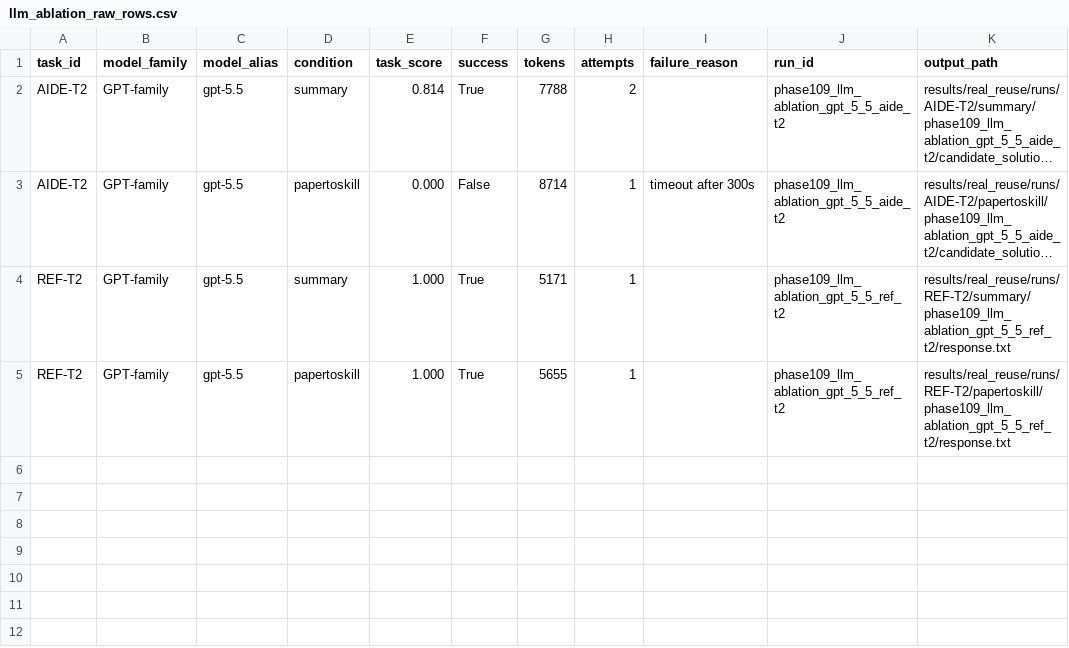
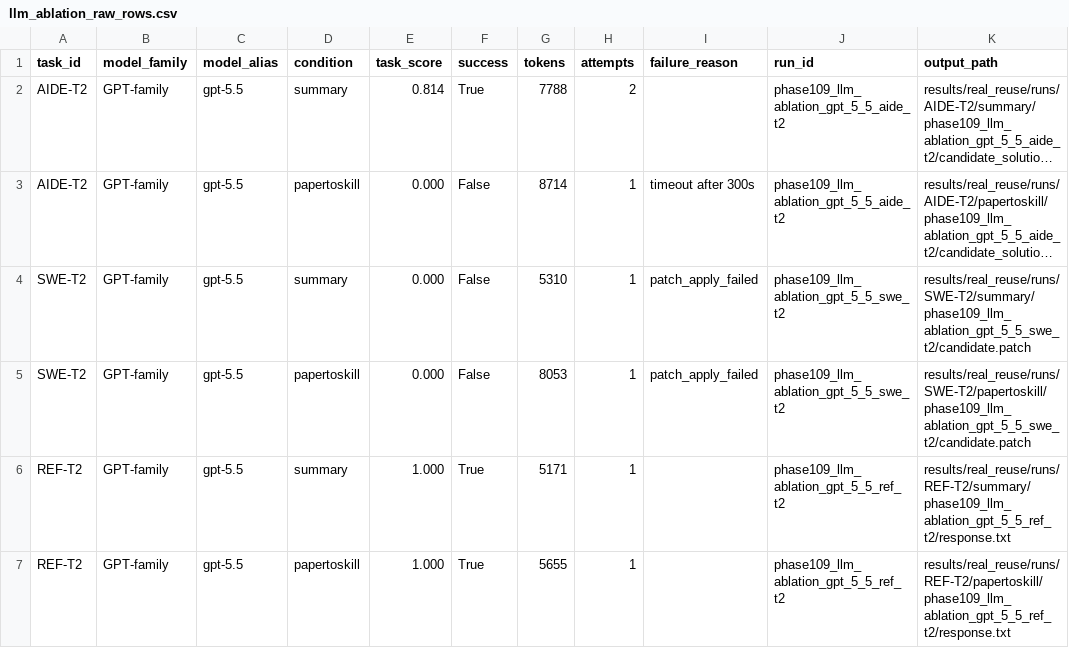
Before and after one commit to yougret1/PaperToSkill, a CSV file: results/real_reuse/llm_ablation_raw_rows.csv, drawn as a sheet; long unchanged cells end in …; the diff names each change by its address in the sheet, - before the commit and + after, or states it on an @@ line.

Commit message:
Add SWE real-reuse LLM ablation row

```diff
--- a/results/real_reuse/llm_ablation_raw_rows.csv
+++ b/results/real_reuse/llm_ablation_raw_rows.csv
+row 4: SWE-T2 | GPT-family | gpt-5.5 | summary | 0.000 | False | 5310 | 1 | patch_apply_failed | phase109_llm_ablation_gpt_5_5_swe_t2 | results/real_reuse/runs/SWE-T2/summary/phase109_llm_ablation_gpt_5_5_swe_t2/candidate.patch
+row 5: SWE-T2 | GPT-family | gpt-5.5 | papertoskill | 0.000 | False | 8053 | 1 | patch_apply_failed | phase109_llm_ablation_gpt_5_5_swe_t2 | results/real_reuse/runs/SWE-T2/papertoskill/phase109_llm_ablation_gpt_5_5_swe_t2/candidate.patch
```
Also changed, not shown: 21 other files.
